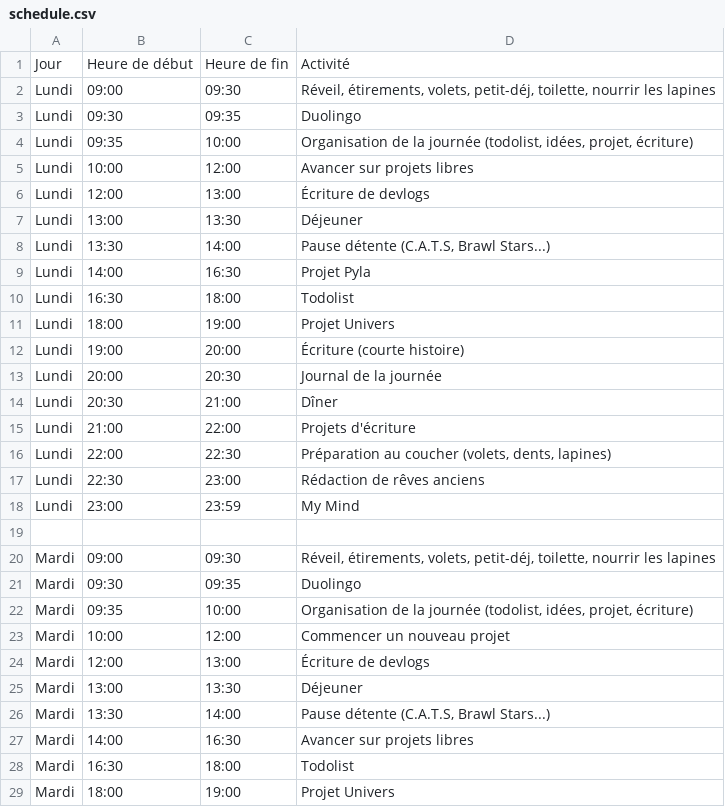
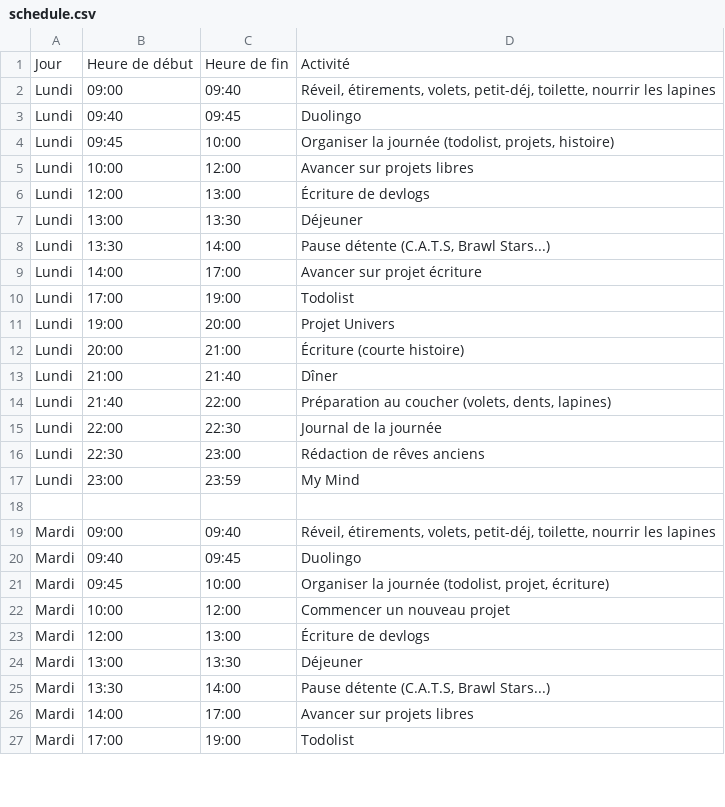
Before and after one commit to AngelFireLA/createurEmploisDuTemps, a CSV file: schedule.csv, drawn as a sheet; only a part is shown; the diff covers the shown part only.

Commit message:
updated schedule

```diff
--- a/schedule.csv
+++ b/schedule.csv
@@ -1,5 +1,5 @@
 Jour,Heure de début,Heure de fin,Activité
-Lundi,09:00,09:30,"Réveil, étirements, volets, petit-déj, toilette, nourrir les lapines"
-Lundi,09:30,09:35,Duolingo
-Lundi,09:35,10:00,"Organisation de la journée (todolist, idées, projet, écriture)"
+Lundi,09:00,09:40,"Réveil, étirements, volets, petit-déj, toilette, nourrir les lapines"
+Lundi,09:40,09:45,Duolingo
+Lundi,09:45,10:00,"Organiser la journée (todolist, projets, histoire)"
 Lundi,10:00,12:00,Avancer sur projets libres
@@ -8,10 +8,9 @@ Lundi,13:00,13:30,Déjeuner
 Lundi,13:30,14:00,"Pause détente (C.A.T.S, Brawl Stars...)"
-Lundi,14:00,16:30,Projet Pyla
-Lundi,16:30,18:00,Todolist
-Lundi,18:00,19:00,Projet Univers
-Lundi,19:00,20:00,Écriture (courte histoire)
-Lundi,20:00,20:30,Journal de la journée
-Lundi,20:30,21:00,Dîner
-Lundi,21:00,22:00,Projets d'écriture
-Lundi,22:00,22:30,"Préparation au coucher (volets, dents, lapines)"
+Lundi,14:00,17:00,Avancer sur projet écriture
+Lundi,17:00,19:00,Todolist
+Lundi,19:00,20:00,Projet Univers
+Lundi,20:00,21:00,Écriture (courte histoire)
+Lundi,21:00,21:40,Dîner
+Lundi,21:40,22:00,"Préparation au coucher (volets, dents, lapines)"
+Lundi,22:00,22:30,Journal de la journée
 Lundi,22:30,23:00,Rédaction de rêves anciens
@@ -19,5 +18,5 @@ Lundi,23:00,23:59,My Mind
 
-Mardi,09:00,09:30,"Réveil, étirements, volets, petit-déj, toilette, nourrir les lapines"
-Mardi,09:30,09:35,Duolingo
-Mardi,09:35,10:00,"Organisation de la journée (todolist, idées, projet, écriture)"
+Mardi,09:00,09:40,"Réveil, étirements, volets, petit-déj, toilette, nourrir les lapines"
+Mardi,09:40,09:45,Duolingo
+Mardi,09:45,10:00,"Organiser la journée (todolist, projet, écriture)"
 Mardi,10:00,12:00,Commencer un nouveau projet
@@ -26,4 +25,3 @@ Mardi,13:00,13:30,Déjeuner
 Mardi,13:30,14:00,"Pause détente (C.A.T.S, Brawl Stars...)"
-Mardi,14:00,16:30,Avancer sur projets libres
-Mardi,16:30,18:00,Todolist
-Mardi,18:00,19:00,Projet Univers
+Mardi,14:00,17:00,Avancer sur projets libres
+Mardi,17:00,19:00,Todolist
```
Also changed, not shown: 5 removed rows and 96 edited cells elsewhere in this file, 1 other file.
